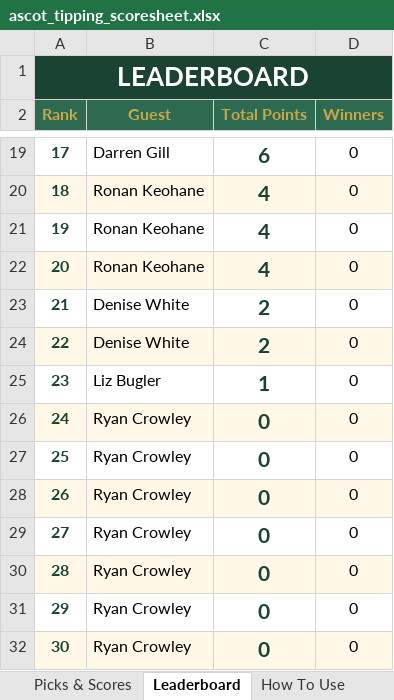
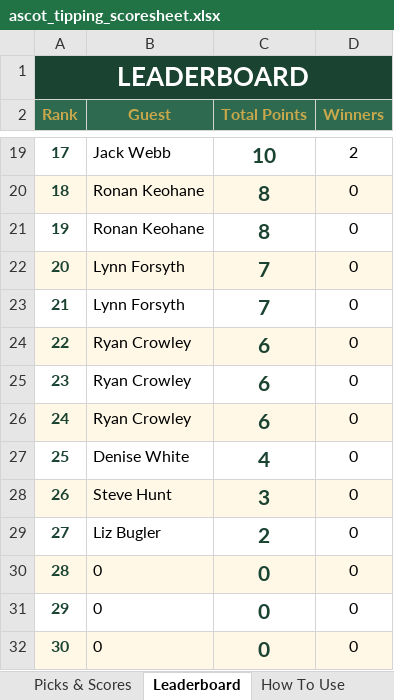
Before and after one commit to amyekore/ascot-tipping, an Excel workbook: ascot_tipping_scoresheet.xlsx, sheet Leaderboard, drawn as a sheet; only a part is shown, gaps mark what is left out; values as stored, in another font and other column widths than the file's, no borders; the diff covers the shown part only; the diff names each change by its address in the sheet, - before the commit and + after, or states it on an @@ line.

```diff
--- a/ascot_tipping_scoresheet.xlsx (sheet Leaderboard)
+++ b/ascot_tipping_scoresheet.xlsx (sheet Leaderboard)
-B19 (Guest): Darren Gill
+B19 (Guest): Jack Webb
-C19 (Total Points): 6
+C19 (Total Points): 10
-D19 (Winners): 0
+D19 (Winners): 2
-C20:C21 (Total Points): 4
+C20:C21 (Total Points): 8
-B22 (Guest): Ronan Keohane
+B22 (Guest): Lynn Forsyth
-C22 (Total Points): 4
+C22 (Total Points): 7
-B23 (Guest): Denise White
+B23 (Guest): Lynn Forsyth
-C23 (Total Points): 2
+C23 (Total Points): 7
-B24 (Guest): Denise White
+B24 (Guest): Ryan Crowley
-C24 (Total Points): 2
+C24 (Total Points): 6
-B25 (Guest): Liz Bugler
+B25 (Guest): Ryan Crowley
-C25 (Total Points): 1
+C25 (Total Points): 6
-C26 (Total Points): 0
+C26 (Total Points): 6
-B27 (Guest): Ryan Crowley
+B27 (Guest): Denise White
-C27 (Total Points): 0
+C27 (Total Points): 4
-B28 (Guest): Ryan Crowley
+B28 (Guest): Steve Hunt
-C28 (Total Points): 0
+C28 (Total Points): 3
-B29 (Guest): Ryan Crowley
+B29 (Guest): Liz Bugler
-C29 (Total Points): 0
+C29 (Total Points): 2
-B30:B32 (Guest): Ryan Crowley
+B30:B32 (Guest): 0
```
Also changed, not shown: 38 edited cells elsewhere in this sheet, sheet Picks & Scores, sheet Race Results.
